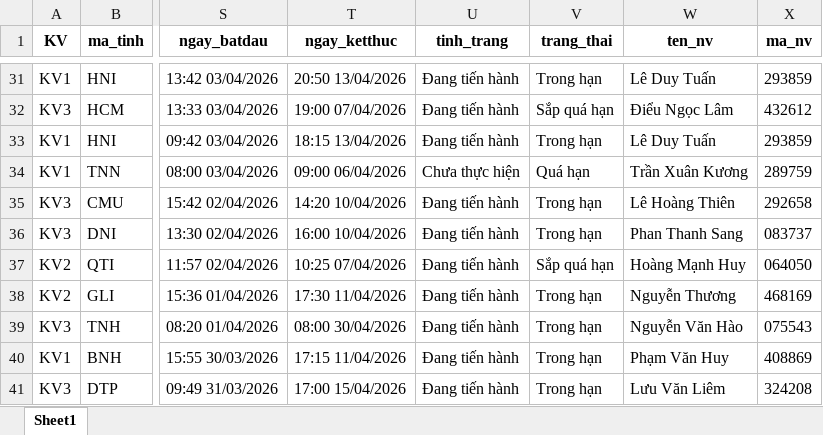
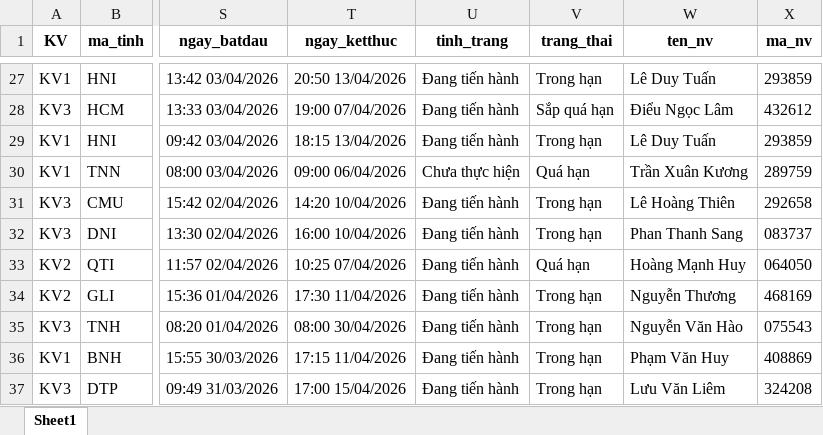
Before and after one commit to Nhunggg1612/dashboard-PAKH, an Excel workbook: data/3.R_pakh.xlsx, sheet Sheet1, drawn as a sheet; only a part is shown, gaps mark what is left out; values as stored, in another font and other column widths than the file's, no borders; addresses are those after the commit; the diff covers the shown part only; the diff names each change by its address in the sheet, - before the commit and + after, or states it on an @@ line.

```diff
--- a/data/3.R_pakh.xlsx (sheet Sheet1)
+++ b/data/3.R_pakh.xlsx (sheet Sheet1)
-V33 (trang_thai): Sắp quá hạn
+V33 (trang_thai): Quá hạn
```
Also changed, not shown: 6 added rows, 11 removed rows and 46 edited cells elsewhere in this sheet, 5 other files.
